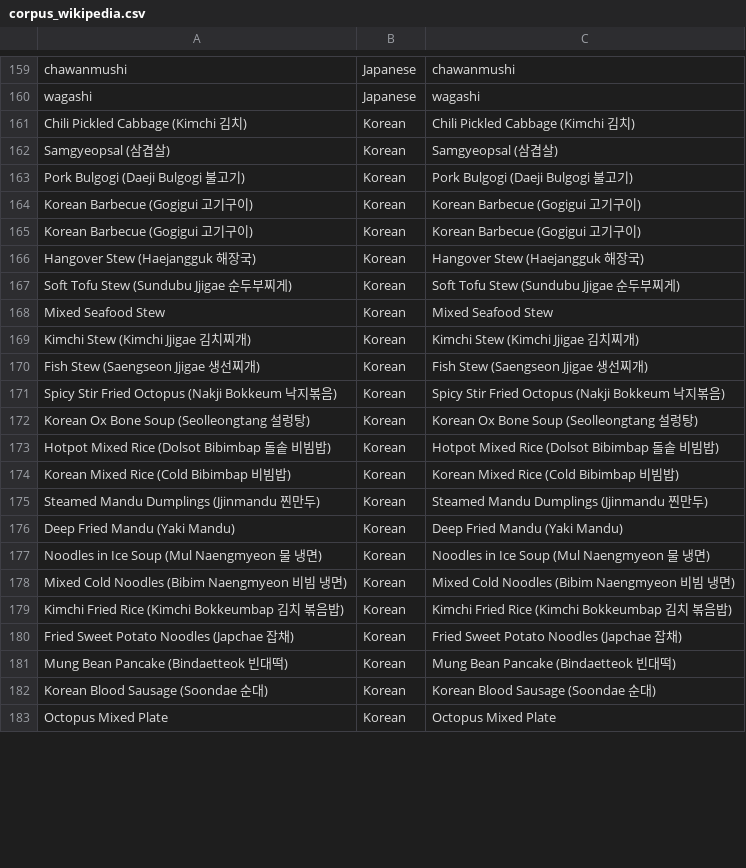
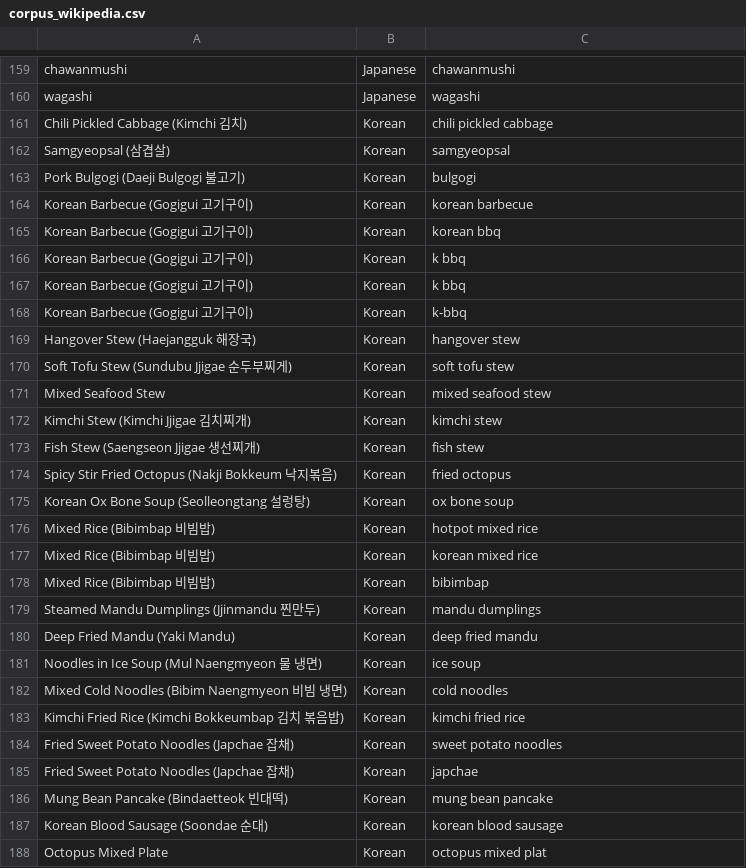
Before and after one commit to terenceneo/Social-Analytics, a CSV file: Instagram/corpus_wikipedia.csv, drawn as a sheet; only a part is shown, gaps mark what is left out; the diff covers the shown part only.

Commit message:
Add new korean words to corpus

```diff
--- a/Instagram/corpus_wikipedia.csv
+++ b/Instagram/corpus_wikipedia.csv
@@ -160,24 +160,29 @@ chawanmushi,Japanese,chawanmushi
 wagashi,Japanese,wagashi
-Chili Pickled Cabbage (Kimchi 김치),Korean,Chili Pickled Cabbage (Kimchi 김치)
-Samgyeopsal (삼겹살),Korean,Samgyeopsal (삼겹살)
-Pork Bulgogi (Daeji Bulgogi 불고기),Korean,Pork Bulgogi (Daeji Bulgogi 불고기)
-Korean Barbecue (Gogigui 고기구이),Korean,Korean Barbecue (Gogigui 고기구이)
-Korean Barbecue (Gogigui 고기구이),Korean,Korean Barbecue (Gogigui 고기구이)
-Hangover Stew (Haejangguk 해장국),Korean,Hangover Stew (Haejangguk 해장국)
-Soft Tofu Stew (Sundubu Jjigae 순두부찌게),Korean,Soft Tofu Stew (Sundubu Jjigae 순두부찌게)
-Mixed Seafood Stew,Korean,Mixed Seafood Stew
-Kimchi Stew (Kimchi Jjigae 김치찌개),Korean,Kimchi Stew (Kimchi Jjigae 김치찌개)
-Fish Stew (Saengseon Jjigae 생선찌개),Korean,Fish Stew (Saengseon Jjigae 생선찌개)
-Spicy Stir Fried Octopus (Nakji Bokkeum 낙지볶음),Korean,Spicy Stir Fried Octopus (Nakji Bokkeum 낙지볶음)
-Korean Ox Bone Soup (Seolleongtang 설렁탕),Korean,Korean Ox Bone Soup (Seolleongtang 설렁탕)
-Hotpot Mixed Rice (Dolsot Bibimbap 돌솥 비빔밥),Korean,Hotpot Mixed Rice (Dolsot Bibimbap 돌솥 비빔밥)
-Korean Mixed Rice (Cold Bibimbap 비빔밥),Korean,Korean Mixed Rice (Cold Bibimbap 비빔밥)
-Steamed Mandu Dumplings (Jjinmandu 찐만두),Korean,Steamed Mandu Dumplings (Jjinmandu 찐만두)
-Deep Fried Mandu (Yaki Mandu),Korean,Deep Fried Mandu (Yaki Mandu)
-Noodles in Ice Soup (Mul Naengmyeon 물 냉면),Korean,Noodles in Ice Soup (Mul Naengmyeon 물 냉면)
-Mixed Cold Noodles (Bibim Naengmyeon 비빔 냉면),Korean,Mixed Cold Noodles (Bibim Naengmyeon 비빔 냉면)
-Kimchi Fried Rice (Kimchi Bokkeumbap 김치 볶음밥),Korean,Kimchi Fried Rice (Kimchi Bokkeumbap 김치 볶음밥)
-Fried Sweet Potato Noodles (Japchae 잡채),Korean,Fried Sweet Potato Noodles (Japchae 잡채)
-Mung Bean Pancake (Bindaetteok 빈대떡),Korean,Mung Bean Pancake (Bindaetteok 빈대떡)
-Korean Blood Sausage (Soondae 순대),Korean,Korean Blood Sausage (Soondae 순대)
-Octopus Mixed Plate,Korean,Octopus Mixed Plate
+Chili Pickled Cabbage (Kimchi 김치),Korean,chili pickled cabbage
+Samgyeopsal (삼겹살),Korean,samgyeopsal
+Pork Bulgogi (Daeji Bulgogi 불고기),Korean,bulgogi
+Korean Barbecue (Gogigui 고기구이),Korean,korean barbecue
+Korean Barbecue (Gogigui 고기구이),Korean,korean bbq
+Korean Barbecue (Gogigui 고기구이),Korean,k bbq
+Korean Barbecue (Gogigui 고기구이),Korean,k bbq
+Korean Barbecue (Gogigui 고기구이),Korean,k-bbq
+Hangover Stew (Haejangguk 해장국),Korean,hangover stew
+Soft Tofu Stew (Sundubu Jjigae 순두부찌게),Korean,soft tofu stew
+Mixed Seafood Stew,Korean,mixed seafood stew
+Kimchi Stew (Kimchi Jjigae 김치찌개),Korean,kimchi stew
+Fish Stew (Saengseon Jjigae 생선찌개),Korean,fish stew
+Spicy Stir Fried Octopus (Nakji Bokkeum 낙지볶음),Korean,fried octopus
+Korean Ox Bone Soup (Seolleongtang 설렁탕),Korean,ox bone soup
+Mixed Rice (Bibimbap 비빔밥),Korean,hotpot mixed rice
+Mixed Rice (Bibimbap 비빔밥),Korean,korean mixed rice
+Mixed Rice (Bibimbap 비빔밥),Korean,bibimbap
+Steamed Mandu Dumplings (Jjinmandu 찐만두),Korean,mandu dumplings
+Deep Fried Mandu (Yaki Mandu),Korean,deep fried mandu
+Noodles in Ice Soup (Mul Naengmyeon 물 냉면),Korean,ice soup
+Mixed Cold Noodles (Bibim Naengmyeon 비빔 냉면),Korean,cold noodles
+Kimchi Fried Rice (Kimchi Bokkeumbap 김치 볶음밥),Korean,kimchi fried rice
+Fried Sweet Potato Noodles (Japchae 잡채),Korean,sweet potato noodles
+Fried Sweet Potato Noodles (Japchae 잡채),Korean,japchae
+Mung Bean Pancake (Bindaetteok 빈대떡),Korean,mung bean pancake
+Korean Blood Sausage (Soondae 순대),Korean,korean blood sausage
+Octopus Mixed Plate,Korean,octopus mixed plat
```
Also changed, not shown: 6 added rows and 8 edited cells elsewhere in this file, Instagram/corpus_wikipedia_pareto.csv, 3 other files.
